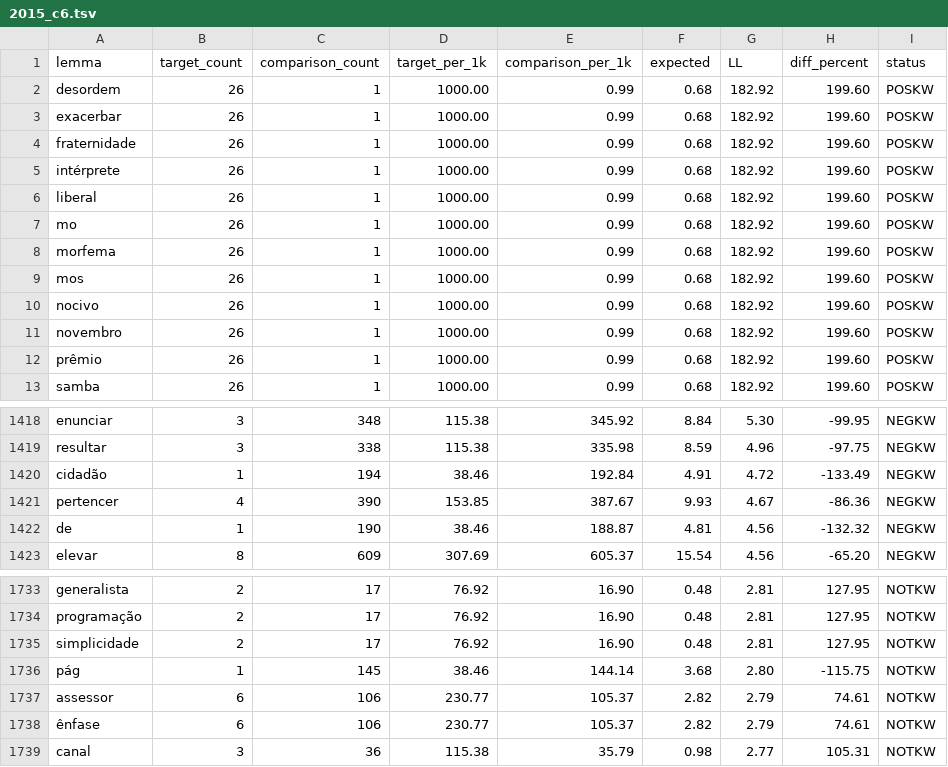
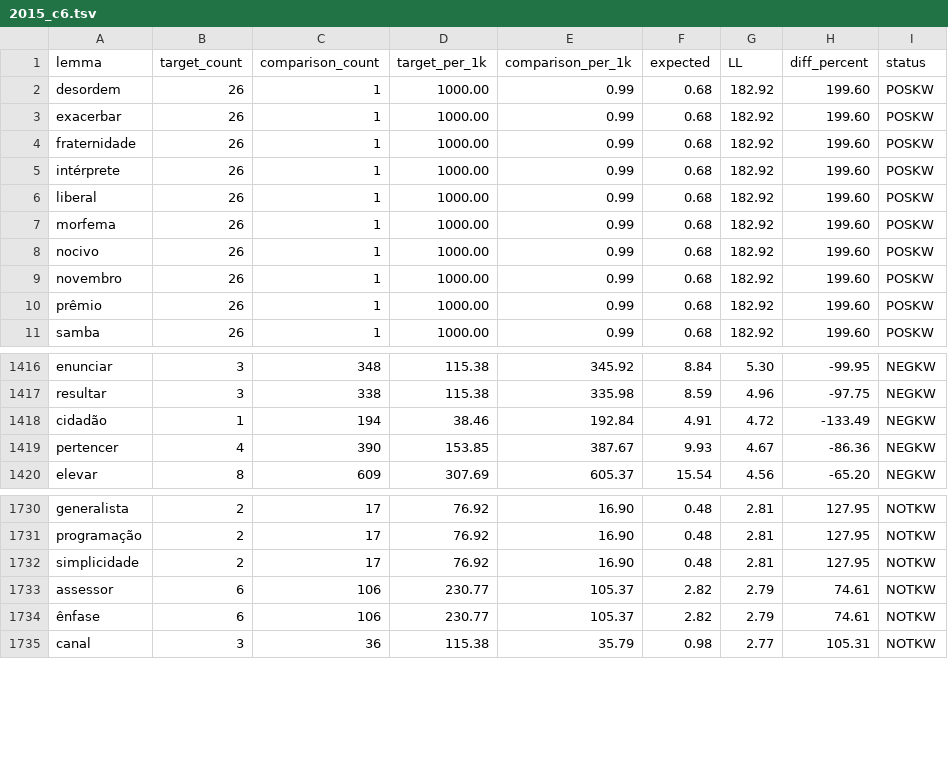
Before and after one commit to laelgelc/cl_st2_fernanda, a TSV file: cl_st2_ph1_fernanda/corpus/06_enade_keylemmas/2015_c6.tsv, drawn as a sheet; only a part is shown, gaps mark what is left out.

```diff
--- a/cl_st2_ph1_fernanda/corpus/06_enade_keylemmas/2015_c6.tsv
+++ b/cl_st2_ph1_fernanda/corpus/06_enade_keylemmas/2015_c6.tsv
@@ -6,5 +6,3 @@ intérprete	26	1	1000.00	0.99	0.68	182.92	199.60	POSKW
 liberal	26	1	1000.00	0.99	0.68	182.92	199.60	POSKW
-mo	26	1	1000.00	0.99	0.68	182.92	199.60	POSKW
 morfema	26	1	1000.00	0.99	0.68	182.92	199.60	POSKW
-mos	26	1	1000.00	0.99	0.68	182.92	199.60	POSKW
 nocivo	26	1	1000.00	0.99	0.68	182.92	199.60	POSKW
@@ -1421,3 +1419,2 @@ cidadão	1	194	38.46	192.84	4.91	4.72	-133.49	NEGKW
 pertencer	4	390	153.85	387.67	9.93	4.67	-86.36	NEGKW
-de	1	190	38.46	188.87	4.81	4.56	-132.32	NEGKW
 elevar	8	609	307.69	605.37	15.54	4.56	-65.20	NEGKW
@@ -1735,3 +1732,2 @@ programação	2	17	76.92	16.90	0.48	2.81	127.95	NOTKW
 simplicidade	2	17	76.92	16.90	0.48	2.81	127.95	NOTKW
-pág	1	145	38.46	144.14	3.68	2.80	-115.75	NOTKW
 assessor	6	106	230.77	105.37	2.82	2.79	74.61	NOTKW
```
Also changed, not shown: cl_st2_ph1_fernanda/corpus/06_enade_keylemmas/2014_c4.tsv, cl_st2_ph1_fernanda/corpus/06_enade_keylemmas/2015_c4.tsv, 32 other files.
